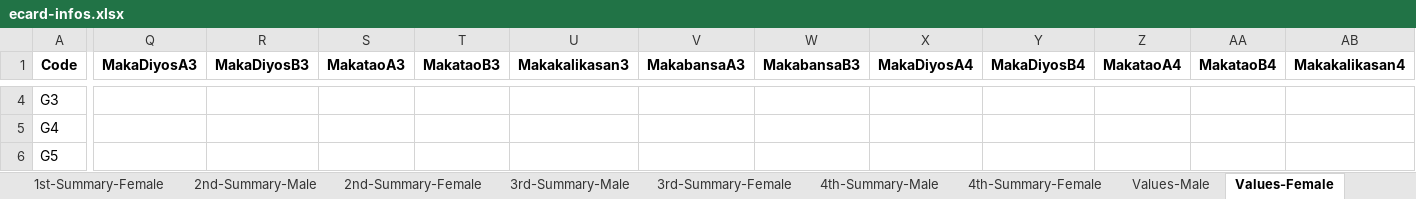
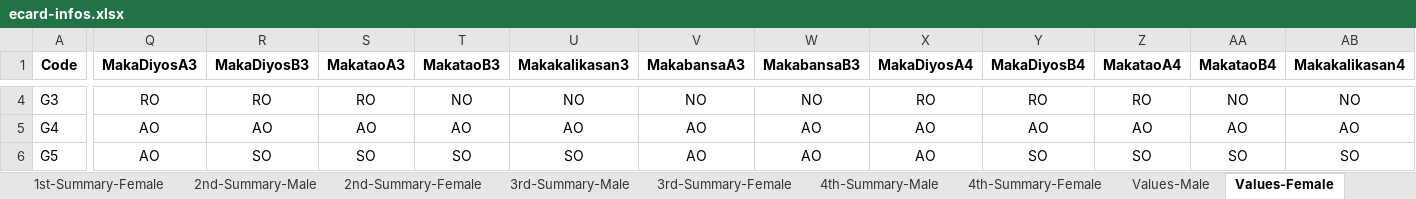
Before and after one commit to cityofsmiles/automatedecard, an Excel workbook: ecard-infos.xlsx, sheet Values-Female, drawn as a sheet; only a part is shown, gaps mark what is left out; values as stored, in another font and other column widths than the file's, no borders; the diff covers the shown part only; the diff names each change by its address in the sheet, - before the commit and + after, or states it on an @@ line.

Commit message:
finalized automated values

```diff
--- a/ecard-infos.xlsx (sheet Values-Female)
+++ b/ecard-infos.xlsx (sheet Values-Female)
-Q4 (MakaDiyosA3): (empty)
+Q4 (MakaDiyosA3): RO
-R4 (MakaDiyosB3): (empty)
+R4 (MakaDiyosB3): RO
-S4 (MakataoA3): (empty)
+S4 (MakataoA3): RO
-T4 (MakataoB3): (empty)
+T4 (MakataoB3): NO
-U4 (Makakalikasan3): (empty)
+U4 (Makakalikasan3): NO
-V4 (MakabansaA3): (empty)
+V4 (MakabansaA3): NO
-W4 (MakabansaB3): (empty)
+W4 (MakabansaB3): NO
-X4 (MakaDiyosA4): (empty)
+X4 (MakaDiyosA4): RO
-Y4 (MakaDiyosB4): (empty)
+Y4 (MakaDiyosB4): RO
-Z4 (MakataoA4): (empty)
+Z4 (MakataoA4): RO
-AA4 (MakataoB4): (empty)
+AA4 (MakataoB4): NO
-AB4 (Makakalikasan4): (empty)
+AB4 (Makakalikasan4): NO
-Q5:Q6 (MakaDiyosA3): (empty)
+Q5:Q6 (MakaDiyosA3): AO
-R5 (MakaDiyosB3): (empty)
+R5 (MakaDiyosB3): AO
-S5 (MakataoA3): (empty)
+S5 (MakataoA3): AO
-T5 (MakataoB3): (empty)
+T5 (MakataoB3): AO
-U5 (Makakalikasan3): (empty)
+U5 (Makakalikasan3): AO
-V5:V6 (MakabansaA3): (empty)
+V5:V6 (MakabansaA3): AO
-W5:W6 (MakabansaB3): (empty)
+W5:W6 (MakabansaB3): AO
-X5:X6 (MakaDiyosA4): (empty)
+X5:X6 (MakaDiyosA4): AO
-Y5 (MakaDiyosB4): (empty)
+Y5 (MakaDiyosB4): AO
-Z5 (MakataoA4): (empty)
+Z5 (MakataoA4): AO
-AA5 (MakataoB4): (empty)
+AA5 (MakataoB4): AO
-AB5 (Makakalikasan4): (empty)
+AB5 (Makakalikasan4): AO
-R6 (MakaDiyosB3): (empty)
+R6 (MakaDiyosB3): SO
-S6 (MakataoA3): (empty)
+S6 (MakataoA3): SO
-T6 (MakataoB3): (empty)
+T6 (MakataoB3): SO
-U6 (Makakalikasan3): (empty)
+U6 (Makakalikasan3): SO
-Y6 (MakaDiyosB4): (empty)
+Y6 (MakaDiyosB4): SO
-Z6 (MakataoA4): (empty)
+Z6 (MakataoA4): SO
-AA6 (MakataoB4): (empty)
+AA6 (MakataoB4): SO
-AB6 (Makakalikasan4): (empty)
+AB6 (Makakalikasan4): SO
```
Also changed, not shown: 300 edited cells elsewhere in this sheet, sheet Values-Male, sheet 3rd-Summary-Female, sheet 4th-Summary-Female, sheet 3rd-Summary-Male, sheet 4th-Summary-Male, other sheet tabs, 1 other file.
